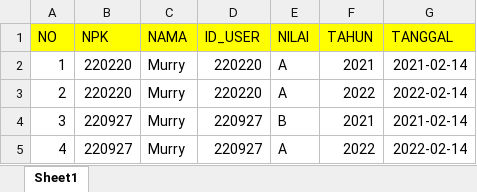
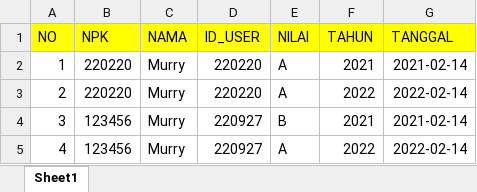
Before and after one commit to Mungkintol3/master_ho, an Excel workbook: assets/upload/upload_nilai_pegawai.xlsx, sheet Sheet1, drawn as a sheet; values as stored, in another font and other column widths than the file's, no borders; the diff names each change by its address in the sheet, - before the commit and + after, or states it on an @@ line.

Commit message:
upload data

```diff
--- a/assets/upload/upload_nilai_pegawai.xlsx (sheet Sheet1)
+++ b/assets/upload/upload_nilai_pegawai.xlsx (sheet Sheet1)
-B4:B5 (NPK): 220927
+B4:B5 (NPK): 123456
```
Also changed, not shown: 2 other files.
